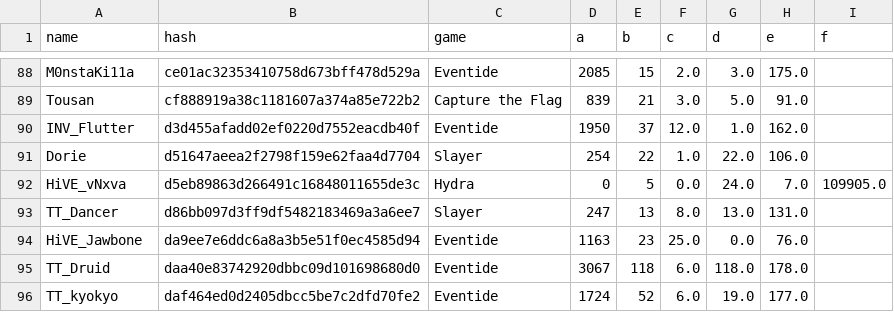
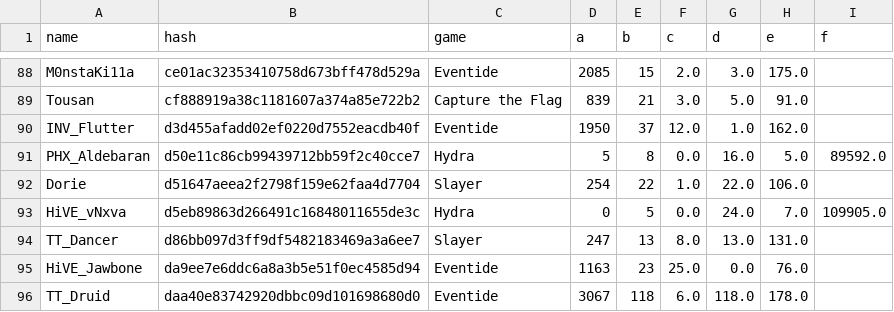
Before and after one commit to catalystblack/catalystblack.github.io, a CSV file: csv/data.csv, drawn as a sheet; only a part is shown, gaps mark what is left out; the shorter side is filled out with more unchanged rows.

Commit message:
data upload

```diff
--- a/csv/data.csv
+++ b/csv/data.csv
@@ -90,2 +90,3 @@ Tousan,cf888919a38c1181607a374a85e722b2,Capture the Flag,839,21,3.0,5.0,91.0,
 INV_Flutter,d3d455afadd02ef0220d7552eacdb40f,Eventide,1950,37,12.0,1.0,162.0,
+PHX_Aldebaran,d50e11c86cb99439712bb59f2c40cce7,Hydra,5,8,0.0,16.0,5.0,89592.0
 Dorie,d51647aeea2f2798f159e62faa4d7704,Slayer,254,22,1.0,22.0,106.0,
```
Also changed, not shown: csv/hydra/assists.csv, csv/hydra/cr.csv, 7 other files.
